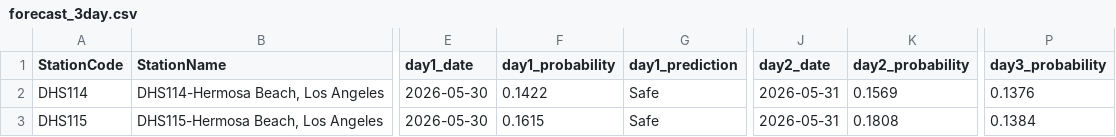
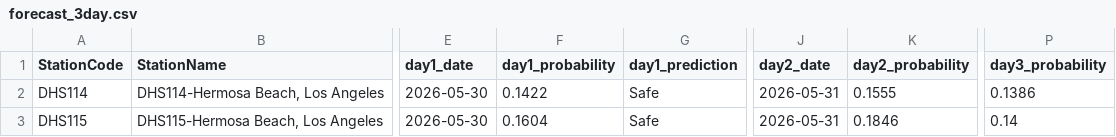
Before and after one commit to eymoney13/hermosa-pilot-dashboard, a CSV file: public/data/forecast_3day.csv, drawn as a sheet; only a part is shown, gaps mark what is left out; the diff names each change by its address in the sheet, - before the commit and + after, or states it on an @@ line.

```diff
--- a/public/data/forecast_3day.csv
+++ b/public/data/forecast_3day.csv
-K2 (day2_probability): 0.1569
+K2 (day2_probability): 0.1555
-P2 (day3_probability): 0.1376
+P2 (day3_probability): 0.1386
-F3 (day1_probability): 0.1615
+F3 (day1_probability): 0.1604
-K3 (day2_probability): 0.1808
+K3 (day2_probability): 0.1846
-P3 (day3_probability): 0.1384
+P3 (day3_probability): 0.14
```
